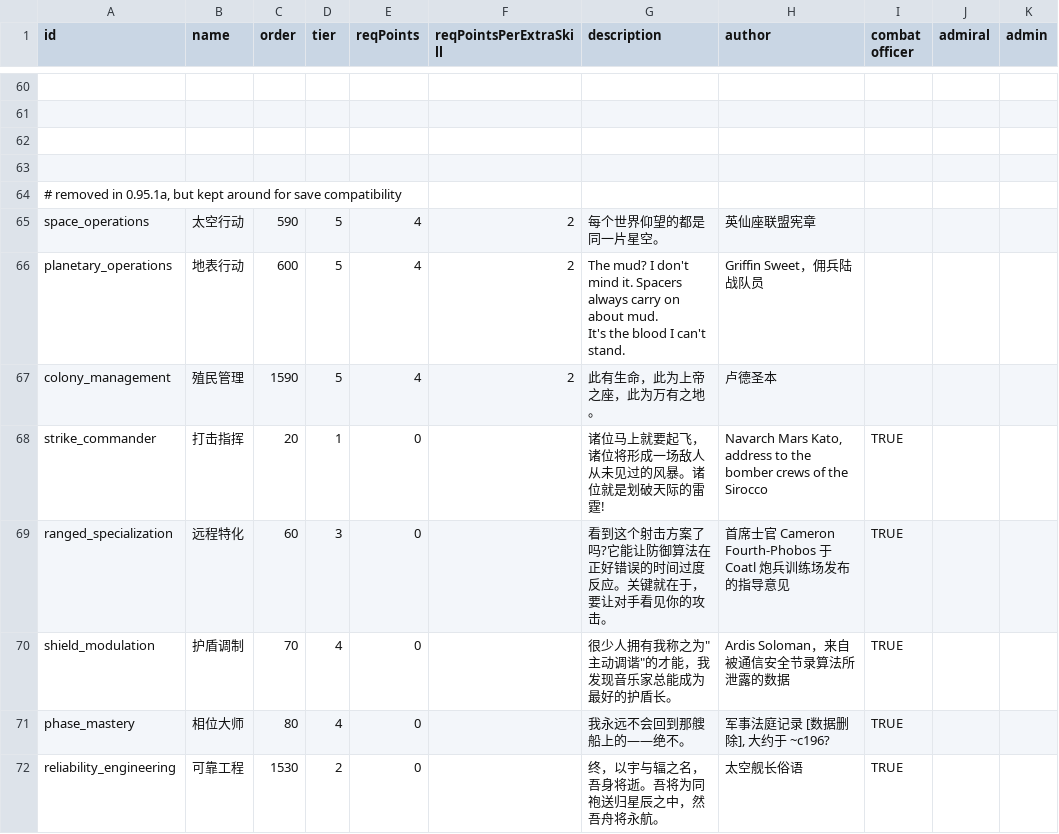
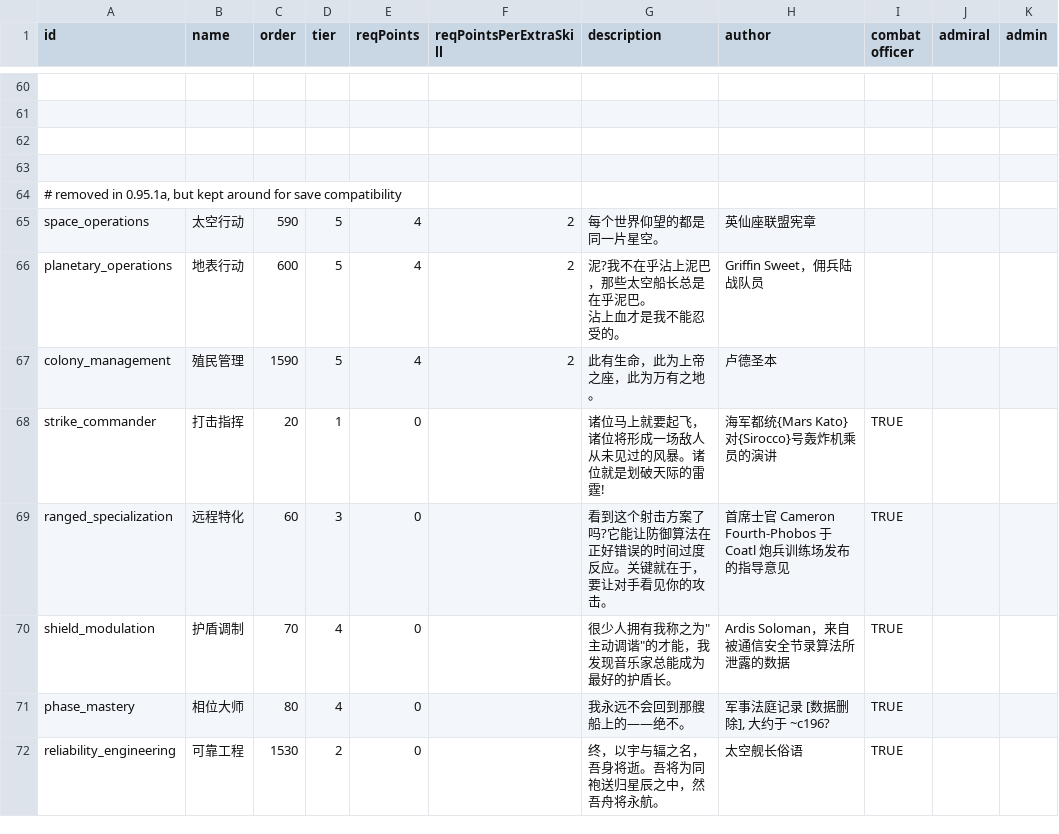
Before and after one commit to TruthOriginem/Starsector-0951-Localization, a CSV file: localization/data/characters/skills/skill_data.csv, drawn as a sheet; only a part is shown, gaps mark what is left out; ↵ is a line break in a cell; the diff covers the shown part only; the diff names each change by its address in the sheet, - before the commit and + after, or states it on an @@ line.

```diff
--- a/localization/data/characters/skills/skill_data.csv
+++ b/localization/data/characters/skills/skill_data.csv
-G66 (description): The mud? I don't mind it. Spacers always carry on about mud. ↵ It's the blood I can't stand.
+G66 (description): 泥?我不在乎沾上泥巴，那些太空船长总是在乎泥巴。 ↵ 沾上血才是我不能忍受的。
-H68 (author): Navarch Mars Kato, address to the bomber crews of the Sirocco
+H68 (author): 海军都统{Mars Kato}对{Sirocco}号轰炸机乘员的演讲
```
Also changed, not shown: 3 edited cells elsewhere in this file, localization/data/hullmods/hull_mods.csv, localization/data/strings/descriptions.csv, 2 other files.
